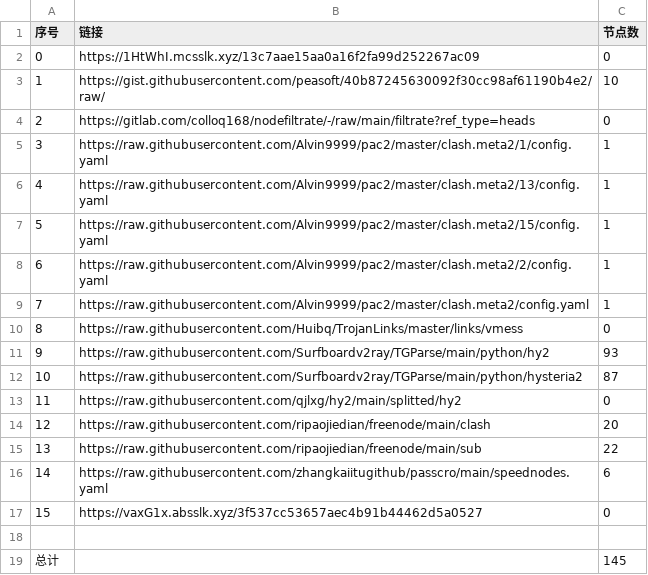
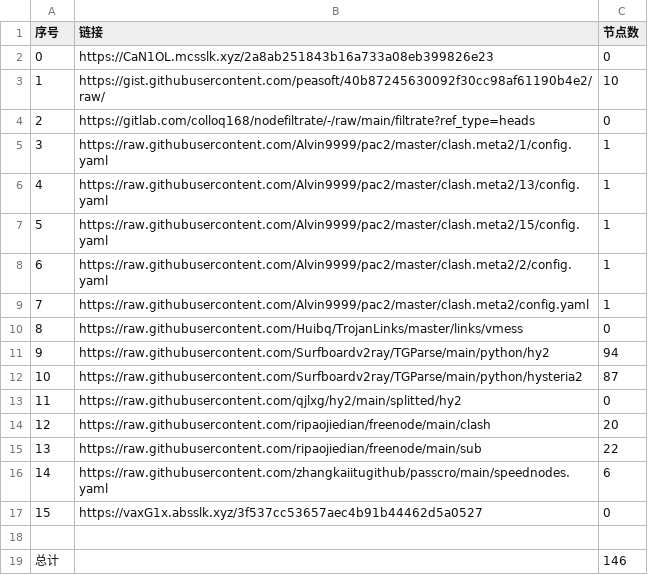
Before and after one commit to sileopro/NoMoreWalls, a CSV file: list_result.csv, drawn as a sheet.

```diff
--- a/list_result.csv
+++ b/list_result.csv
@@ -1,3 +1,3 @@
 序号,链接,节点数
-0,https://1HtWhI.mcsslk.xyz/13c7aae15aa0a16f2fa99d252267ac09,0
+0,https://CaN1OL.mcsslk.xyz/2a8ab251843b16a733a08eb399826e23,0
 1,https://gist.githubusercontent.com/peasoft/40b87245630092f30cc98af61190b4e2/raw/,10
@@ -10,3 +10,3 @@
 8,https://raw.githubusercontent.com/Huibq/TrojanLinks/master/links/vmess,0
-9,https://raw.githubusercontent.com/Surfboardv2ray/TGParse/main/python/hy2,93
+9,https://raw.githubusercontent.com/Surfboardv2ray/TGParse/main/python/hy2,94
 10,https://raw.githubusercontent.com/Surfboardv2ray/TGParse/main/python/hysteria2,87
@@ -18,2 +18,2 @@
 
-总计,,145
+总计,,146
```
Also changed, not shown: 6 other files.
